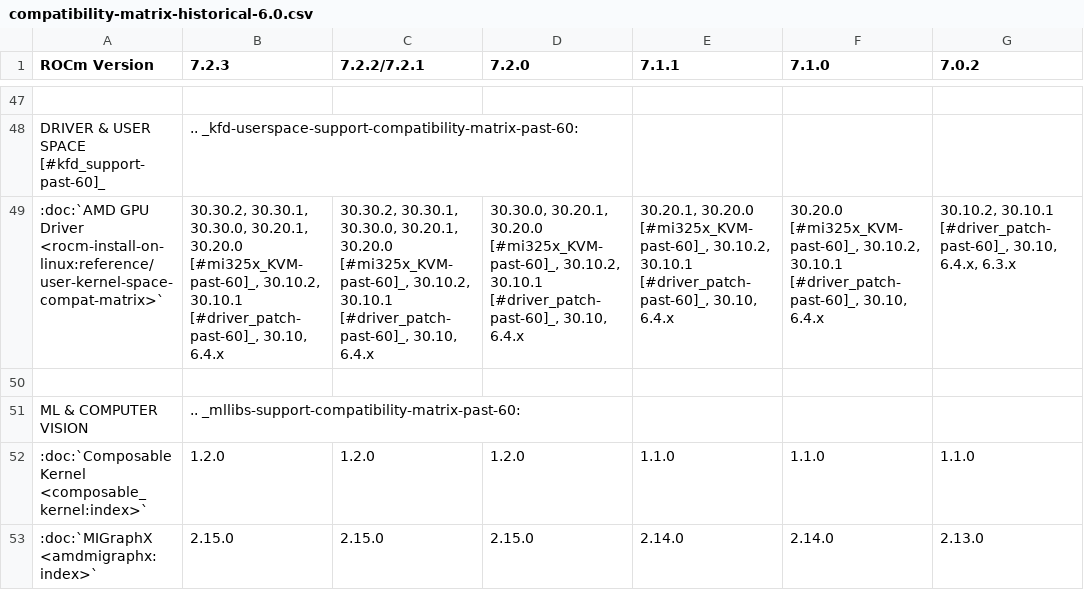
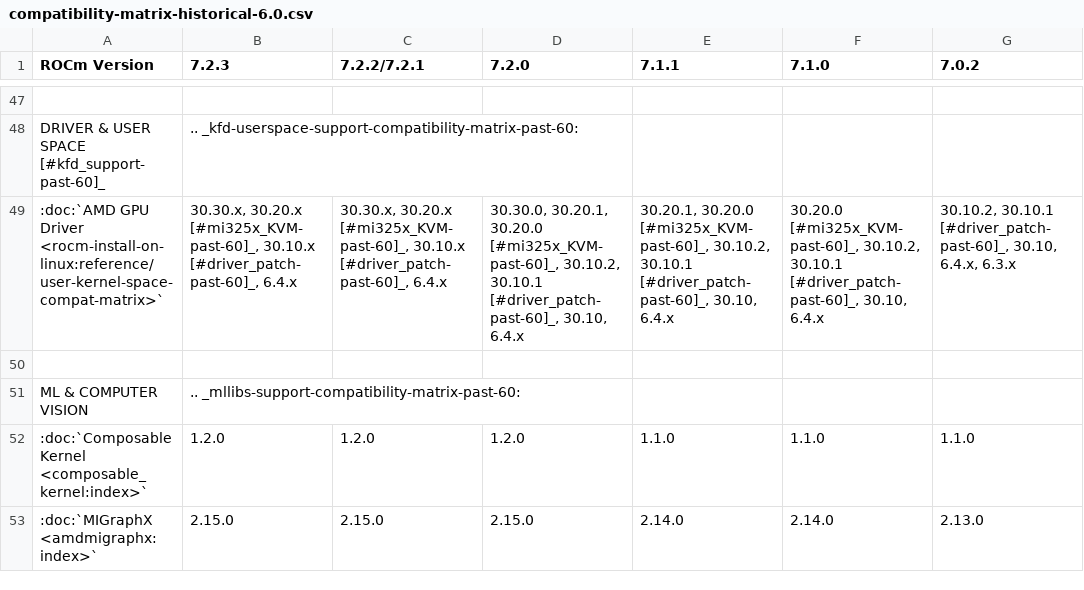
Before and after one commit to HenryTangMain/ROCm, a CSV file: docs/compatibility/compatibility-matrix-historical-6.0.csv, drawn as a sheet; only a part is shown, gaps mark what is left out; the diff names each change by its address in the sheet, - before the commit and + after, or states it on an @@ line.

```diff
--- a/docs/compatibility/compatibility-matrix-historical-6.0.csv
+++ b/docs/compatibility/compatibility-matrix-historical-6.0.csv
-B49 (7.2.3): 30.30.2, 30.30.1, 30.30.0, 30.20.1, 30.20.0 [#mi325x_KVM-past-60]_, 30.10.2, 30.10.1 [#driver_patch-past-60]_, 30.10, 6.4.x
+B49 (7.2.3): 30.30.x, 30.20.x [#mi325x_KVM-past-60]_, 30.10.x [#driver_patch-past-60]_, 6.4.x
-C49 (7.2.2/7.2.1): 30.30.2, 30.30.1, 30.30.0, 30.20.1, 30.20.0 [#mi325x_KVM-past-60]_, 30.10.2, 30.10.1 [#driver_patch-past-60]_, 30.10, 6.4.x
+C49 (7.2.2/7.2.1): 30.30.x, 30.20.x [#mi325x_KVM-past-60]_, 30.10.x [#driver_patch-past-60]_, 6.4.x
```
Also changed, not shown: 2 other files.
